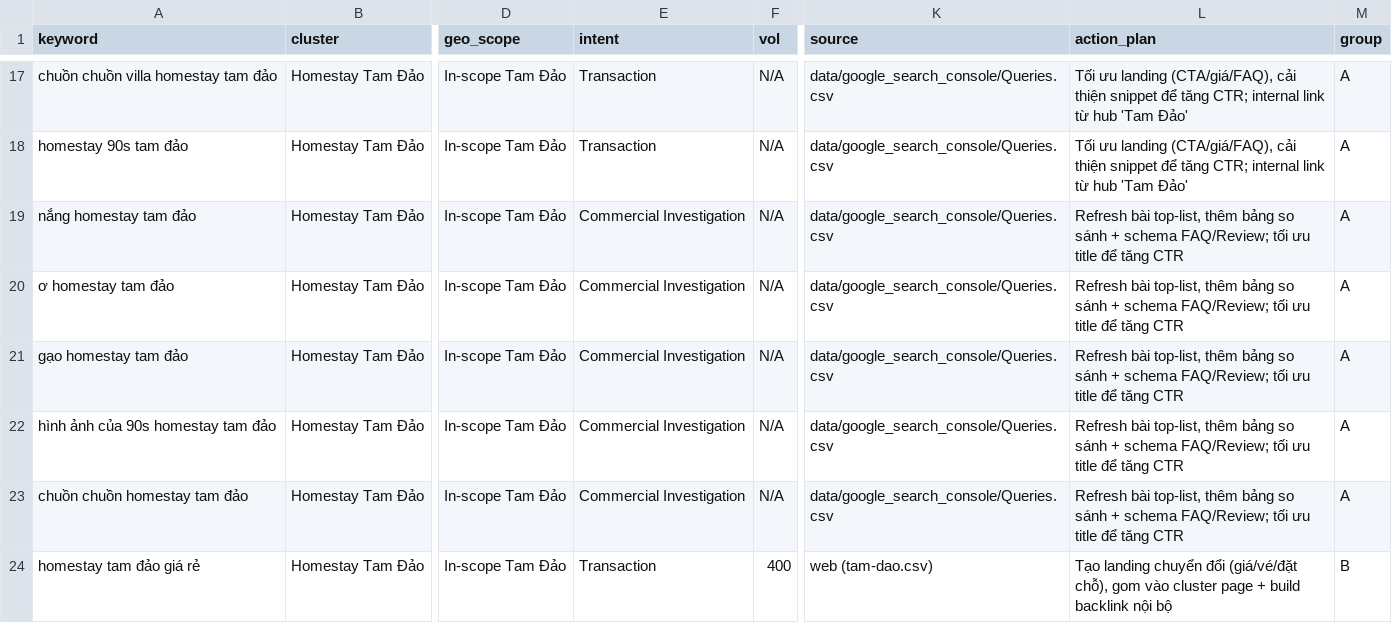
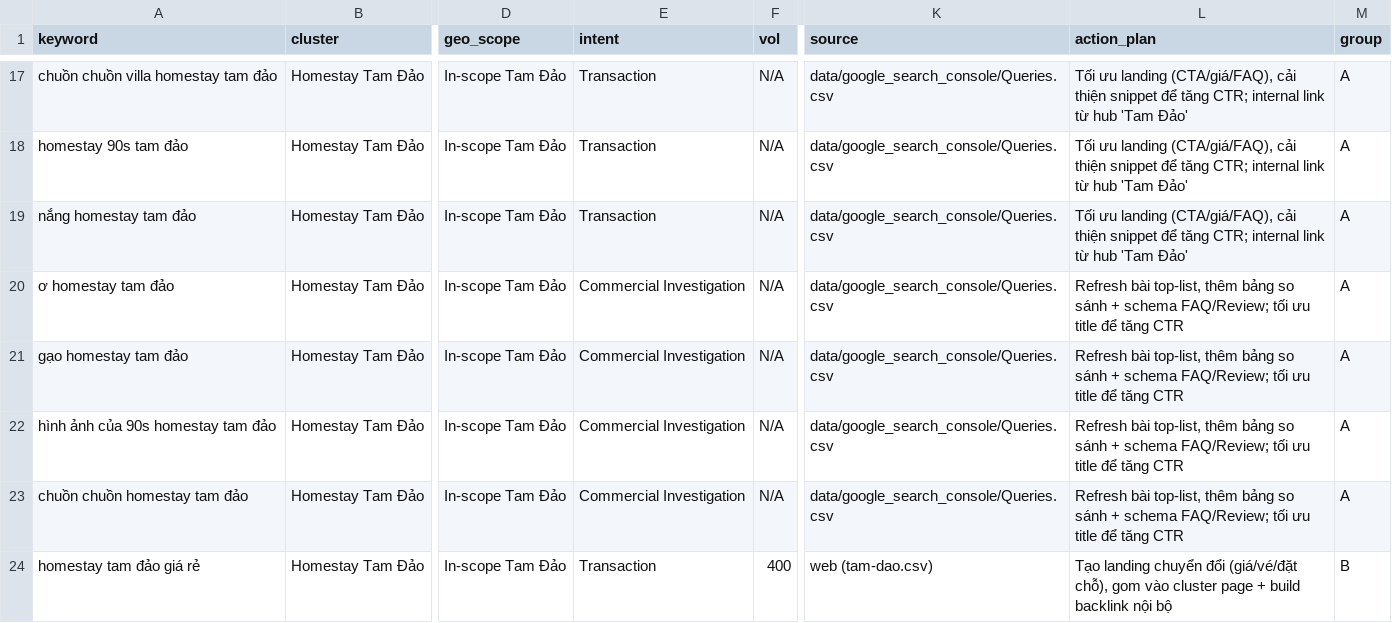
Before and after one commit to NguyenDTAnh/keyword-searcher, a CSV file: data/raw/tam-dao-raw.csv, drawn as a sheet; only a part is shown, gaps mark what is left out; the diff covers the shown part only; the diff names each change by its address in the sheet, - before the commit and + after, or states it on an @@ line.

```diff
--- a/data/raw/tam-dao-raw.csv
+++ b/data/raw/tam-dao-raw.csv
-E19 (intent): Commercial Investigation
+E19 (intent): Transaction
-L19 (action_plan): Refresh bài top-list, thêm bảng so sánh + schema FAQ/Review; tối ưu title để tăng CTR
+L19 (action_plan): Tối ưu landing (CTA/giá/FAQ), cải thiện snippet để tăng CTR; internal link từ hub 'Tam Đảo'
```
Also changed, not shown: 2 added rows and 2 edited cells elsewhere in this file, 50 other files.
